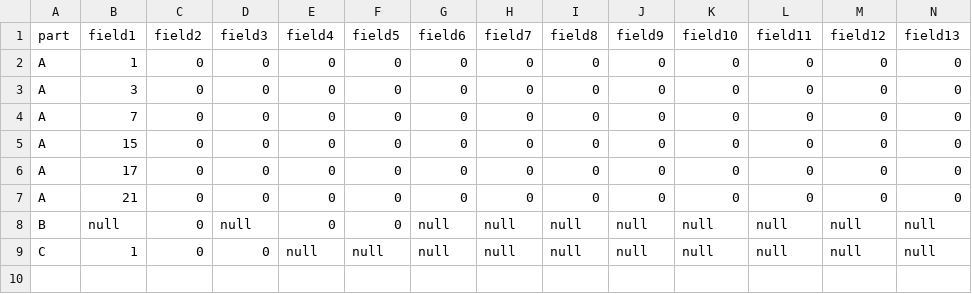
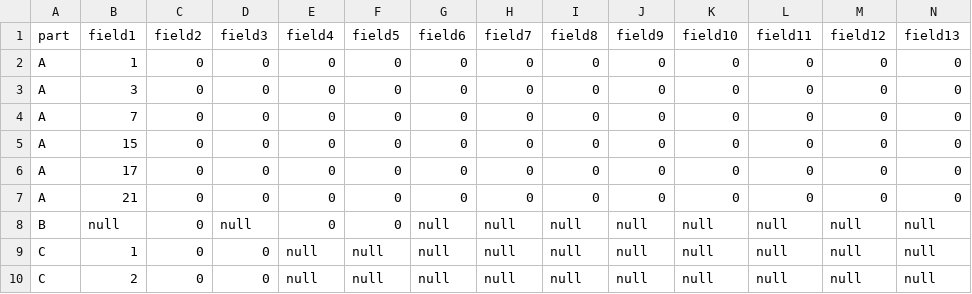
Before and after one commit to Ahmed-Khasawneh/iris-survey-queries, a CSV file: src/2020/twelvemonthenrollment/OutputFiles/12M_v3_prod_data_results.csv, drawn as a sheet; only a part is shown; rows hold the shown columns only; the diff names each change by its address in the sheet, - before the commit and + after, or states it on an @@ line.

Commit message:
Update 12M_v3_prod_data_results.csv

```diff
--- a/src/2020/twelvemonthenrollment/OutputFiles/12M_v3_prod_data_results.csv
+++ b/src/2020/twelvemonthenrollment/OutputFiles/12M_v3_prod_data_results.csv
+row 10: C | 2 | 0 | 0 | null | null | null | null | null | null | null | null | null | null
```
